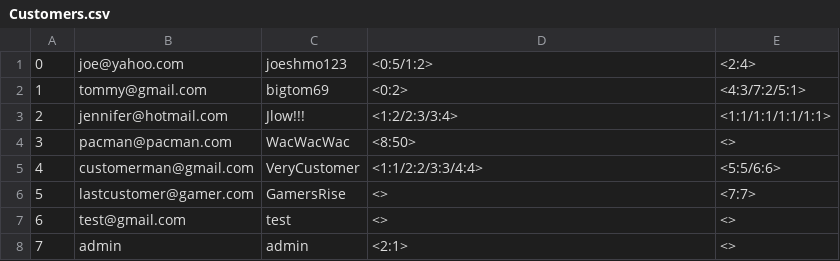
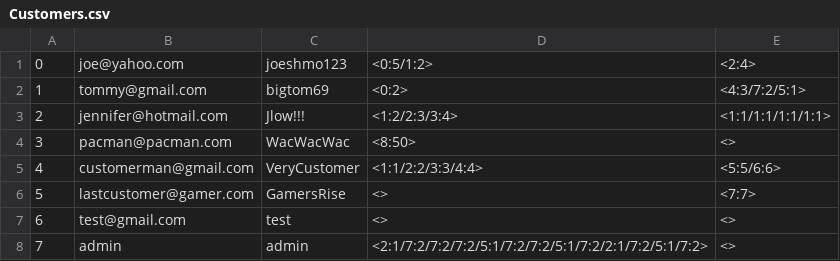
Before and after one commit to jayden-deason/Book-Store, a CSV file: Customers.csv, drawn as a sheet.

```diff
--- a/Customers.csv
+++ b/Customers.csv
@@ -7,2 +7,2 @@
 6,test@gmail.com,test,<>,<>
-7,admin,admin,<2:1>,<>
+7,admin,admin,<2:1/7:2/7:2/7:2/5:1/7:2/7:2/5:1/7:2/2:1/7:2/5:1/7:2>,<>
```
Also changed, not shown: Stores.csv, 1 other file.
